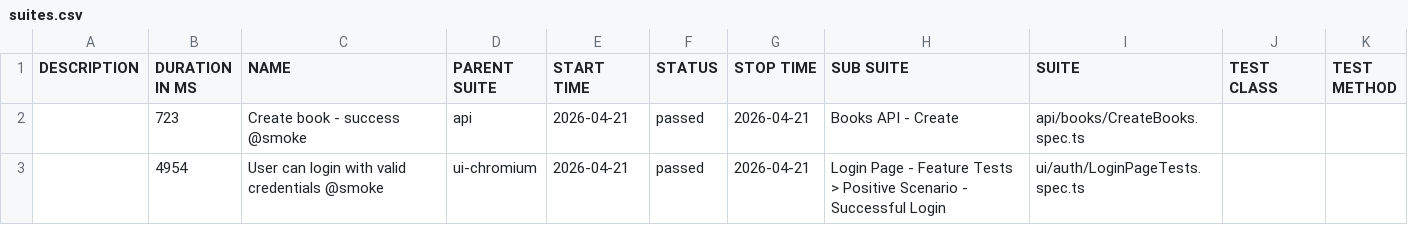
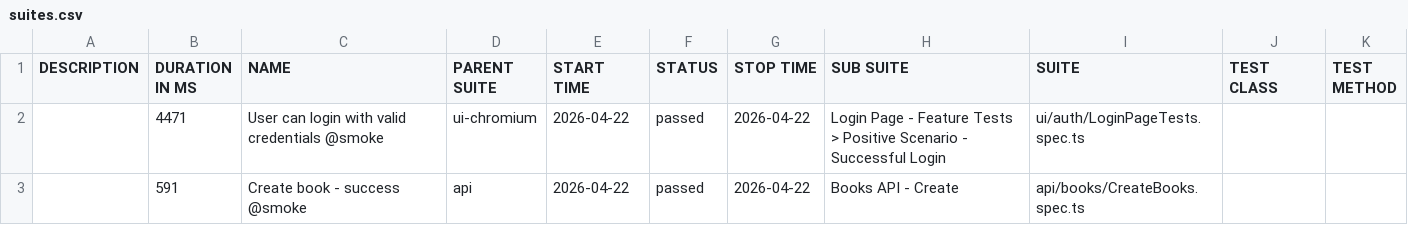
Before and after one commit to GalynaUdaltsova/bookstore-api-playwright, a CSV file: data/suites.csv, drawn as a sheet.

```diff
--- a/data/suites.csv
+++ b/data/suites.csv
@@ -1,3 +1,3 @@
 "DESCRIPTION","DURATION IN MS","NAME","PARENT SUITE","START TIME","STATUS","STOP TIME","SUB SUITE","SUITE","TEST CLASS","TEST METHOD"
-"","723","Create book - success @smoke","api","2026-04-21","passed","2026-04-21","Books API - Create","api/books/CreateBooks.spec.ts","",""
-"","4954","User can login with valid credentials @smoke","ui-chromium","2026-04-21","passed","2026-04-21","Login Page - Feature Tests > Positive Scenario - Successful Login","ui/auth/LoginPageTests.spec.ts","",""
+"","4471","User can login with valid credentials @smoke","ui-chromium","2026-04-22","passed","2026-04-22","Login Page - Feature Tests > Positive Scenario - Successful Login","ui/auth/LoginPageTests.spec.ts","",""
+"","591","Create book - success @smoke","api","2026-04-22","passed","2026-04-22","Books API - Create","api/books/CreateBooks.spec.ts","",""
```
Also changed, not shown: 17 other files.
